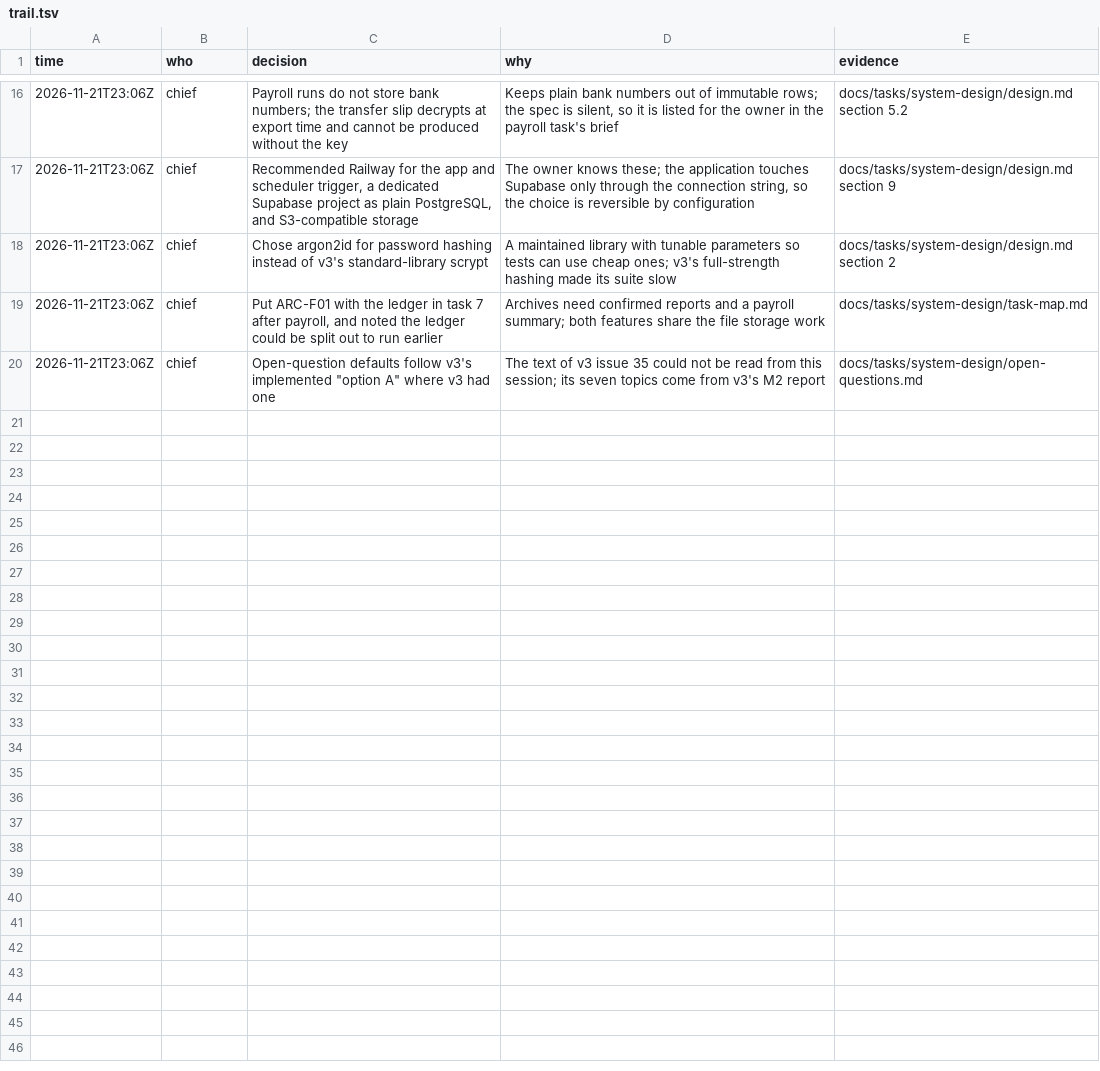
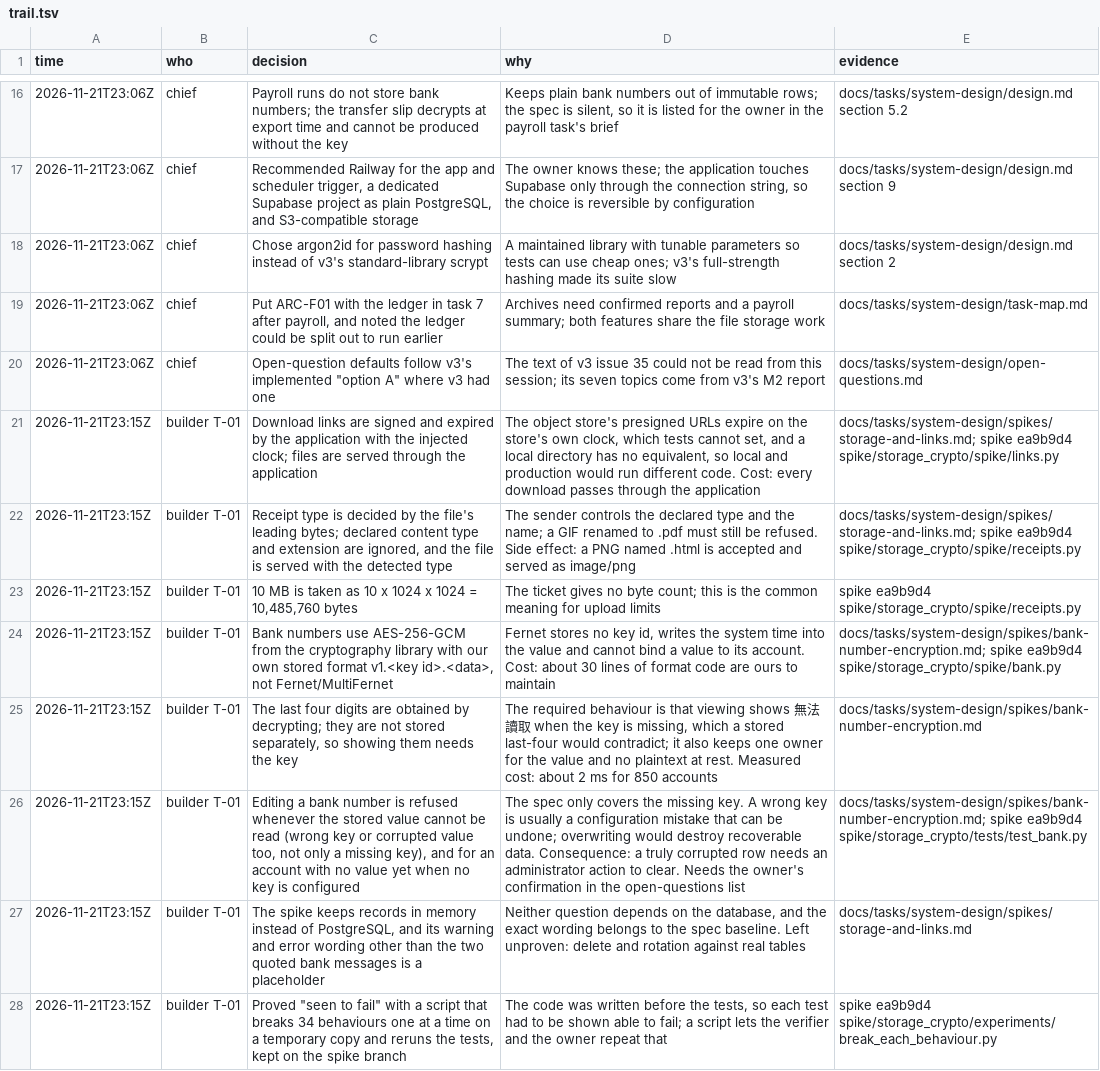
Before and after one commit to pitaya943/yc-report-v4, a TSV file: docs/tasks/system-design/trail.tsv, drawn as a sheet; only a part is shown, gaps mark what is left out; the diff names each change by its address in the sheet, - before the commit and + after, or states it on an @@ line.

```diff
--- a/docs/tasks/system-design/trail.tsv
+++ b/docs/tasks/system-design/trail.tsv
+row 21: 2026-11-21T23:15Z | builder T-01 | Download links are signed and expired by the application with the injected clock; files are served through the application | The object store's presigned URLs expire on the store's own clock, which tests cannot set, and a local directory has no equivalent, so local and production would run different code. Cost: every download passes through the application | docs/tasks/system-design/spikes/storage-and-links.md; spike ea9b9d4 spike/storage_crypto/spike/links.py
+row 22: 2026-11-21T23:15Z | builder T-01 | Receipt type is decided by the file's leading bytes; declared content type and extension are ignored, and the file is served with the detected type | The sender controls the declared type and the name; a GIF renamed to .pdf must still be refused. Side effect: a PNG named .html is accepted and served as image/png | docs/tasks/system-design/spikes/storage-and-links.md; spike ea9b9d4 spike/storage_crypto/spike/receipts.py
+row 23: 2026-11-21T23:15Z | builder T-01 | 10 MB is taken as 10 x 1024 x 1024 = 10,485,760 bytes | The ticket gives no byte count; this is the common meaning for upload limits | spike ea9b9d4 spike/storage_crypto/spike/receipts.py
+row 24: 2026-11-21T23:15Z | builder T-01 | Bank numbers use AES-256-GCM from the cryptography library with our own stored format v1.<key id>.<data>, not Fernet/MultiFernet | Fernet stores no key id, writes the system time into the value and cannot bind a value to its account. Cost: about 30 lines of format code are ours to maintain | docs/tasks/system-design/spikes/bank-number-encryption.md; spike ea9b9d4 spike/storage_crypto/spike/bank.py
+row 25: 2026-11-21T23:15Z | builder T-01 | The last four digits are obtained by decrypting; they are not stored separately, so showing them needs the key | The required behaviour is that viewing shows 無法讀取 when the key is missing, which a stored last-four would contradict; it also keeps one owner for the value and no plaintext at rest. Measured cost: about 2 ms for 850 accounts | docs/tasks/system-design/spikes/bank-number-encryption.md
+row 26: 2026-11-21T23:15Z | builder T-01 | Editing a bank number is refused whenever the stored value cannot be read (wrong key or corrupted value too, not only a missing key), and for an account with no value yet when no key is configured | The spec only covers the missing key. A wrong key is usually a configuration mistake that can be undone; overwriting would destroy recoverable data. Consequence: a truly corrupted row needs an administrator action to clear. Needs the owner's confirmation in the open-questions list | docs/tasks/system-design/spikes/bank-number-encryption.md; spike ea9b9d4 spike/storage_crypto/tests/test_bank.py
+row 27: 2026-11-21T23:15Z | builder T-01 | The spike keeps records in memory instead of PostgreSQL, and its warning and error wording other than the two quoted bank messages is a placeholder | Neither question depends on the database, and the exact wording belongs to the spec baseline. Left unproven: delete and rotation against real tables | docs/tasks/system-design/spikes/storage-and-links.md
+row 28: 2026-11-21T23:15Z | builder T-01 | Proved "seen to fail" with a script that breaks 34 behaviours one at a time on a temporary copy and reruns the tests, kept on the spike branch | The code was written before the tests, so each test had to be shown able to fail; a script lets the verifier and the owner repeat that | spike ea9b9d4 spike/storage_crypto/experiments/break_each_behaviour.py
```
Also changed, not shown: 2 other files.
